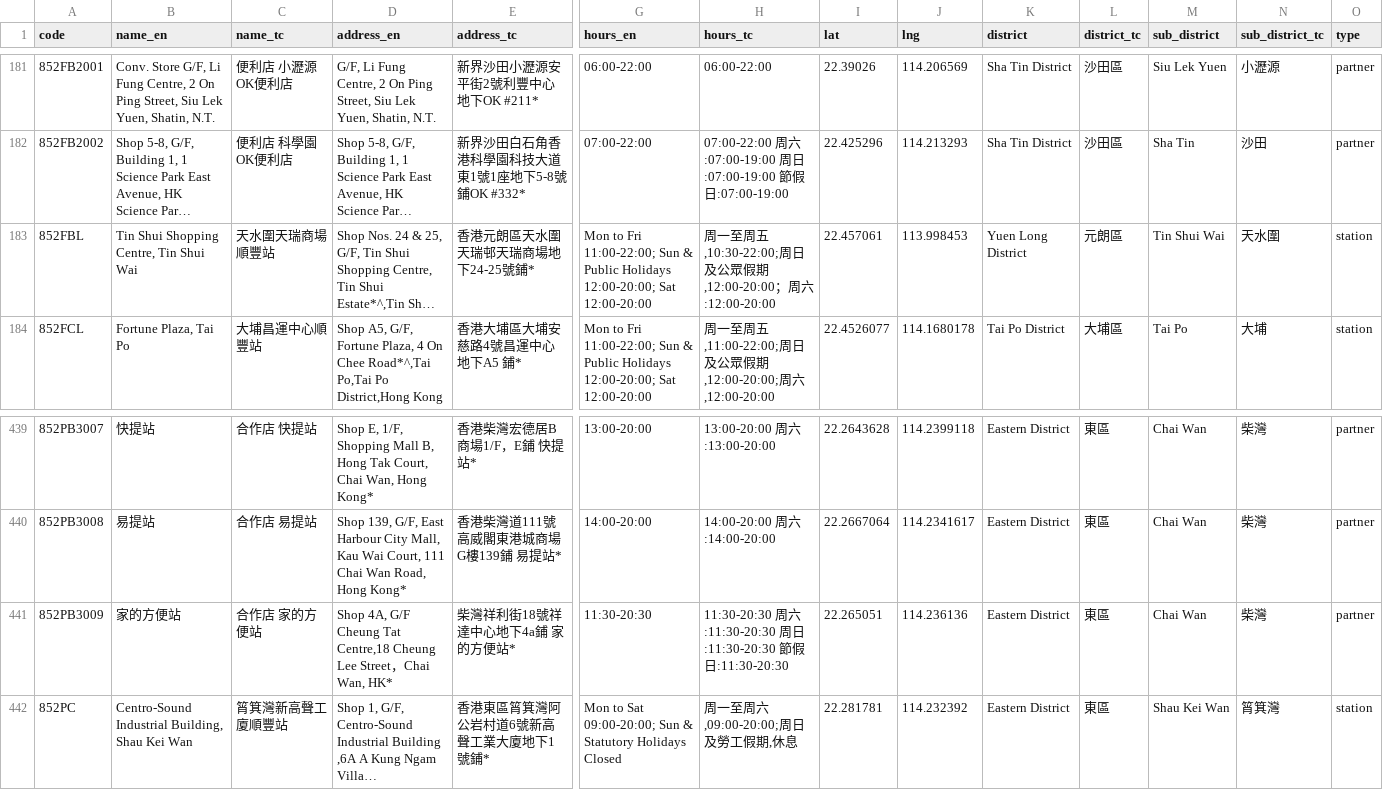
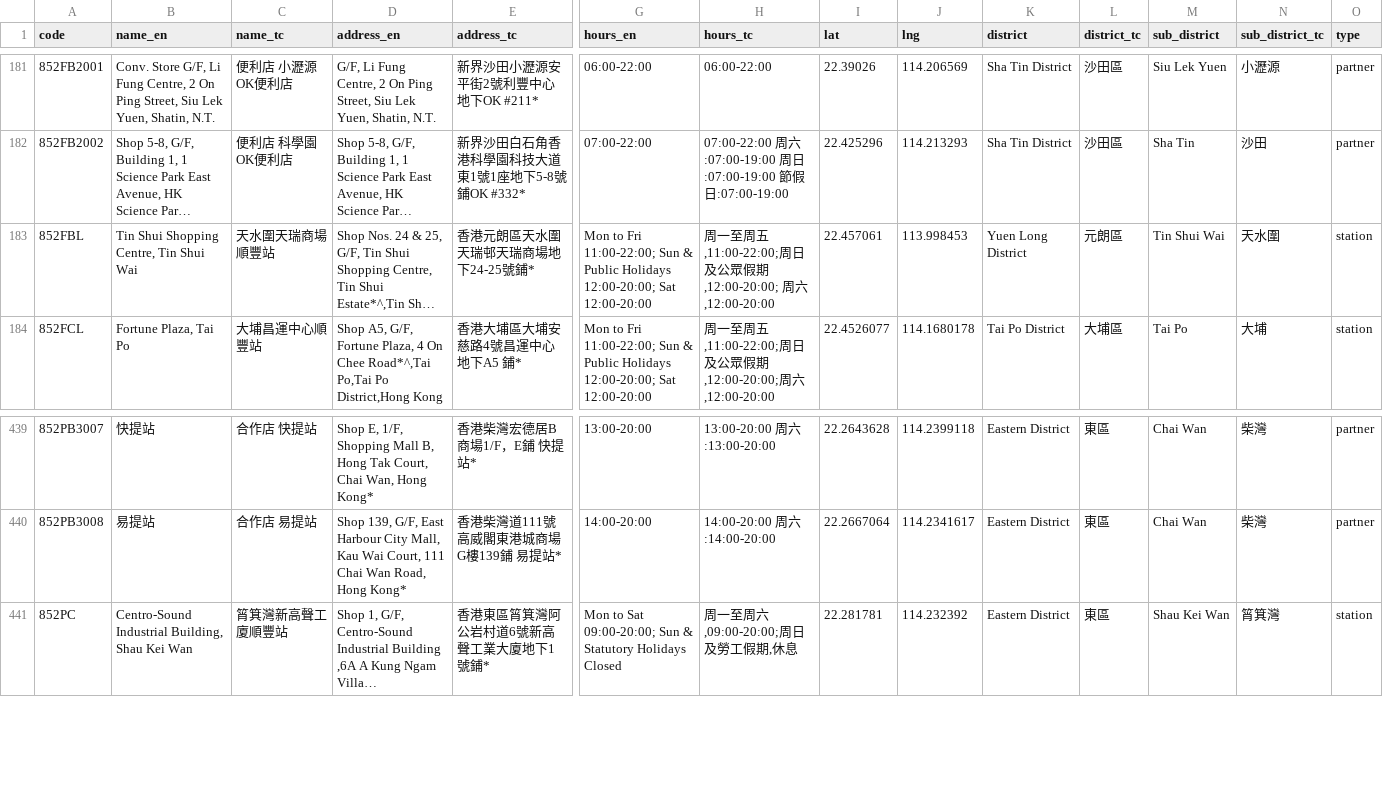
Before and after one commit to mikenuko/hk-sf-location-list, a CSV file: data/locations.csv, drawn as a sheet; only a part is shown, gaps mark what is left out; long unchanged cells end in …; rows hold the shown columns only; the diff names each change by its address in the sheet, - before the commit and + after, or states it on an @@ line.

Commit message:
data: refresh 2026-09-29 [skip ci]

```diff
--- a/data/locations.csv
+++ b/data/locations.csv
-H183 (hours_tc): …周五,10:30-22:00;周日及公眾假期,12:00-20:00；周六:12:00-20:00
+H183 (hours_tc): …周五,11:00-22:00;周日及公眾假期,12:00-20:00; 周六,12:00-20:00
-row 441: 852PB3009 | 家的方便站 | 合作店 家的方便站 | Shop 4A, G/F Cheung Tat Centre,18 Cheung Lee Street，Chai Wan, HK* | 柴灣祥利街18號祥達中心地下4a鋪 家的方便站* | 11:30-20:30 | 11:30-20:30 周六:11:30-20:30 周日:11:30-20:30 節假日:11:30-20:30 | 22.265051 | 114.236136 | Eastern District | 東區 | Chai Wan | 柴灣 | partner
```
Also changed, not shown: 6 other files.
